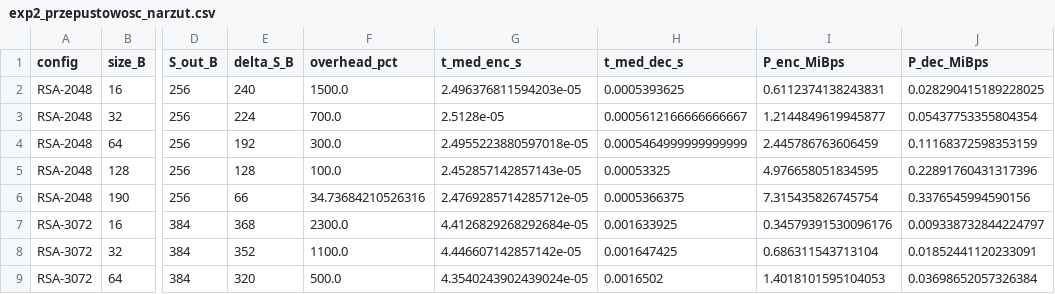
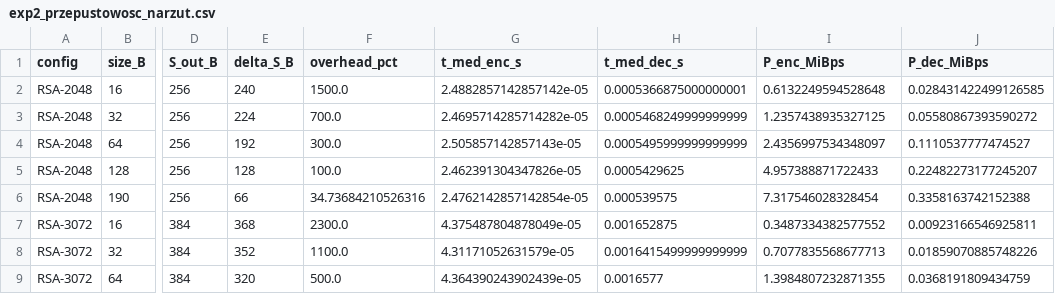
Before and after one commit to jkozienski/ZTKiK, a CSV file: Lab_2/wyniki_eksp2/exp2_przepustowosc_narzut.csv, drawn as a sheet; only a part is shown, gaps mark what is left out; the diff covers the shown part only; the diff names each change by its address in the sheet, - before the commit and + after, or states it on an @@ line.

```diff
--- a/Lab_2/wyniki_eksp2/exp2_przepustowosc_narzut.csv
+++ b/Lab_2/wyniki_eksp2/exp2_przepustowosc_narzut.csv
-G2 (t_med_enc_s): 2.496376811594203e-05
+G2 (t_med_enc_s): 2.4882857142857142e-05
-H2 (t_med_dec_s): 0.0005393625
+H2 (t_med_dec_s): 0.0005366875000000001
-I2 (P_enc_MiBps): 0.6112374138243831
+I2 (P_enc_MiBps): 0.6132249594528648
-J2 (P_dec_MiBps): 0.028290415189228025
+J2 (P_dec_MiBps): 0.028431422499126585
-G3 (t_med_enc_s): 2.5128e-05
+G3 (t_med_enc_s): 2.4695714285714282e-05
-H3 (t_med_dec_s): 0.0005612166666666667
+H3 (t_med_dec_s): 0.0005468249999999999
-I3 (P_enc_MiBps): 1.2144849619945877
+I3 (P_enc_MiBps): 1.2357438935327125
-J3 (P_dec_MiBps): 0.05437753355804354
+J3 (P_dec_MiBps): 0.05580867393590272
-G4 (t_med_enc_s): 2.4955223880597018e-05
+G4 (t_med_enc_s): 2.505857142857143e-05
-H4 (t_med_dec_s): 0.0005464999999999999
+H4 (t_med_dec_s): 0.0005495999999999999
-I4 (P_enc_MiBps): 2.445786763606459
+I4 (P_enc_MiBps): 2.4356997534348097
-J4 (P_dec_MiBps): 0.11168372598353159
+J4 (P_dec_MiBps): 0.1110537777474527
-G5 (t_med_enc_s): 2.452857142857143e-05
+G5 (t_med_enc_s): 2.462391304347826e-05
-H5 (t_med_dec_s): 0.00053325
+H5 (t_med_dec_s): 0.0005429625
-I5 (P_enc_MiBps): 4.976658051834595
+I5 (P_enc_MiBps): 4.957388871722433
-J5 (P_dec_MiBps): 0.22891760431317396
+J5 (P_dec_MiBps): 0.22482273177245207
-G6 (t_med_enc_s): 2.4769285714285712e-05
+G6 (t_med_enc_s): 2.4762142857142854e-05
-H6 (t_med_dec_s): 0.0005366375
+H6 (t_med_dec_s): 0.000539575
-I6 (P_enc_MiBps): 7.315435826745754
+I6 (P_enc_MiBps): 7.317546028328454
-J6 (P_dec_MiBps): 0.3376545994590156
+J6 (P_dec_MiBps): 0.3358163742152388
-G7 (t_med_enc_s): 4.4126829268292684e-05
+G7 (t_med_enc_s): 4.375487804878049e-05
-H7 (t_med_dec_s): 0.001633925
+H7 (t_med_dec_s): 0.001652875
-I7 (P_enc_MiBps): 0.34579391530096176
+I7 (P_enc_MiBps): 0.3487334382577552
-J7 (P_dec_MiBps): 0.009338732844224797
+J7 (P_dec_MiBps): 0.00923166546925811
-G8 (t_med_enc_s): 4.446607142857142e-05
+G8 (t_med_enc_s): 4.31171052631579e-05
-H8 (t_med_dec_s): 0.001647425
+H8 (t_med_dec_s): 0.0016415499999999999
-I8 (P_enc_MiBps): 0.686311543713104
+I8 (P_enc_MiBps): 0.7077835568677713
-J8 (P_dec_MiBps): 0.01852441120233091
+J8 (P_dec_MiBps): 0.01859070885748226
-G9 (t_med_enc_s): 4.3540243902439024e-05
+G9 (t_med_enc_s): 4.364390243902439e-05
-H9 (t_med_dec_s): 0.0016502
+H9 (t_med_dec_s): 0.0016577
-I9 (P_enc_MiBps): 1.4018101595104053
+I9 (P_enc_MiBps): 1.3984807232871355
-J9 (P_dec_MiBps): 0.03698652057326384
+J9 (P_dec_MiBps): 0.0368191809434759
```
Also changed, not shown: 104 edited cells elsewhere in this file, Lab_2/wyniki_eksp1/exp1_pilot.csv, Lab_2/wyniki_eksp1/exp1_podsumowanie.csv, 11 other files.
